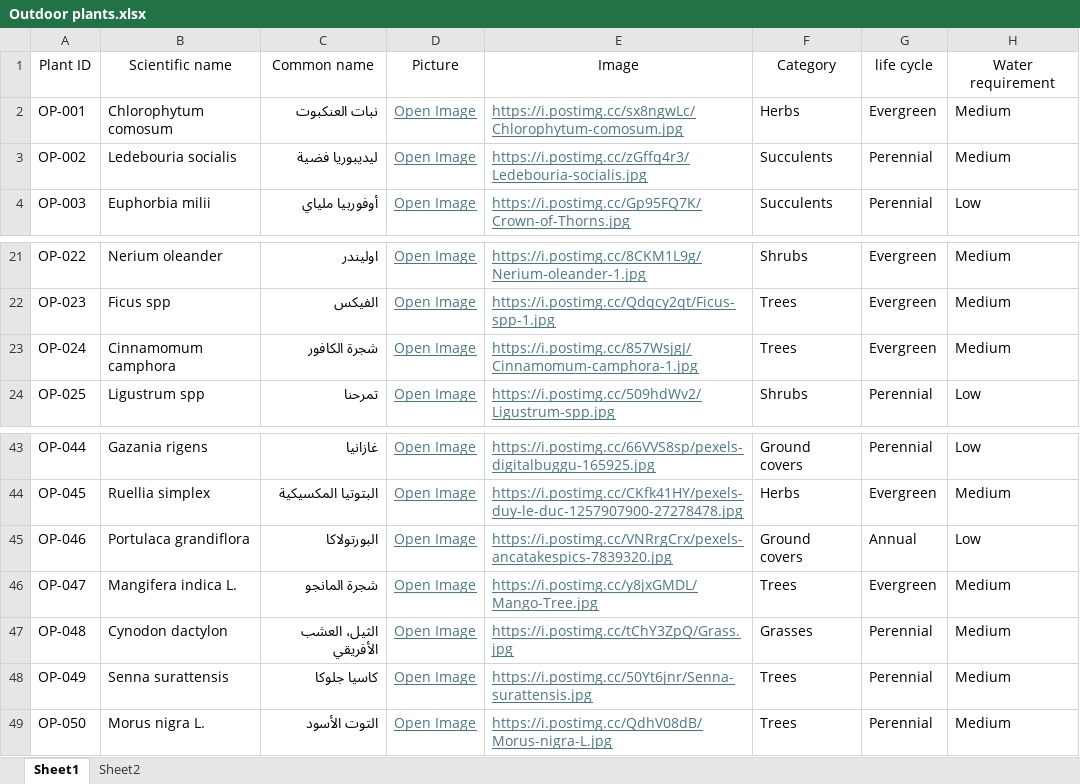
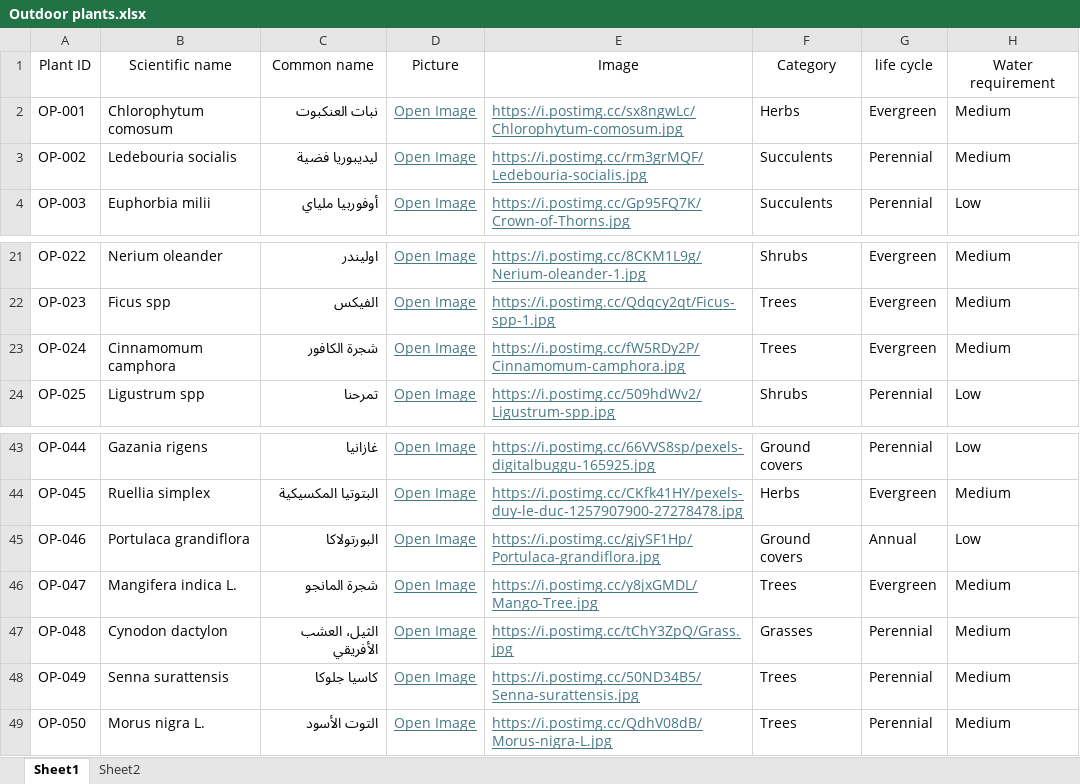
Before and after one commit to UOB-landscape/landscapingUOB-api, an Excel workbook: data/Outdoor plants.xlsx, sheet Sheet1, drawn as a sheet; only a part is shown, gaps mark what is left out; values as stored, in another font and other column widths than the file's, no borders; conditional formats not drawn; the diff names each change by its address in the sheet, - before the commit and + after, or states it on an @@ line.

Commit message:
Some plant images modified

```diff
--- a/data/Outdoor plants.xlsx (sheet Sheet1)
+++ b/data/Outdoor plants.xlsx (sheet Sheet1)
-E3: https://i.postimg.cc/zGffq4r3/Ledebouria-socialis.jpg
+E3: https://i.postimg.cc/rm3grMQF/Ledebouria-socialis.jpg
-E23: https://i.postimg.cc/857WsjgJ/Cinnamomum-camphora-1.jpg
+E23: https://i.postimg.cc/fW5RDy2P/Cinnamomum-camphora.jpg
-E45: https://i.postimg.cc/VNRrgCrx/pexels-ancatakespics-7839320.jpg
+E45: https://i.postimg.cc/gjySF1Hp/Portulaca-grandiflora.jpg
-E48: https://i.postimg.cc/50Yt6jnr/Senna-surattensis.jpg
+E48: https://i.postimg.cc/50ND34B5/Senna-surattensis.jpg
```
